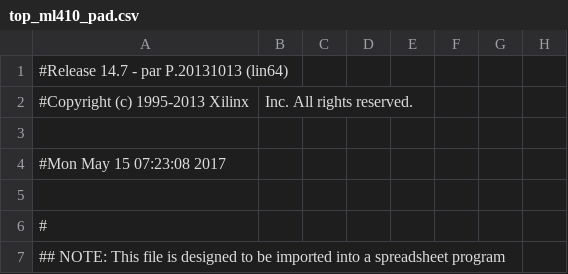
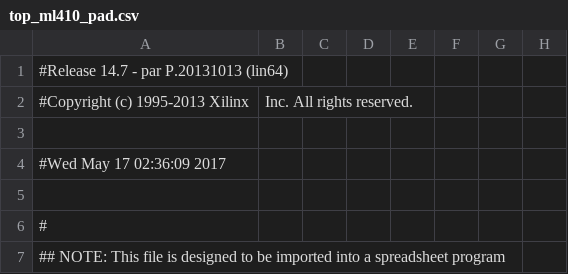
Before and after one commit to yoflippo/PLASMABRANDAH, a CSV file: pdp_ISE/top_ml410_pad.csv, drawn as a sheet; only a part is shown; the diff names each change by its address in the sheet, - before the commit and + after, or states it on an @@ line.

```diff
--- a/pdp_ISE/top_ml410_pad.csv
+++ b/pdp_ISE/top_ml410_pad.csv
-A4: #Mon May 15 07:23:08 2017
+A4: #Wed May 17 02:36:09 2017
```
Also changed, not shown: 51 other files.
